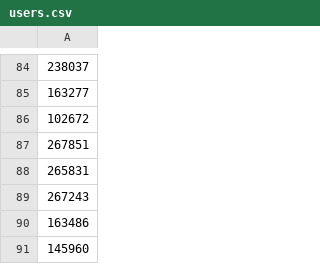
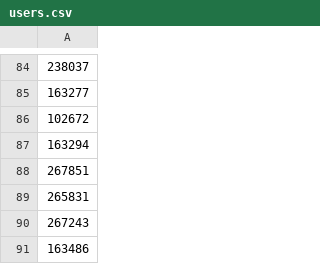
Before and after one commit to uburuntu/pgas-pta, a CSV file: users.csv, drawn as a sheet; only a part is shown, gaps mark what is left out; the shorter side is filled out with more unchanged rows.

```diff
--- a/users.csv
+++ b/users.csv
@@ -86,2 +86,3 @@
 102672
+163294
 267851
```
Also changed, not shown: 1 other file.
